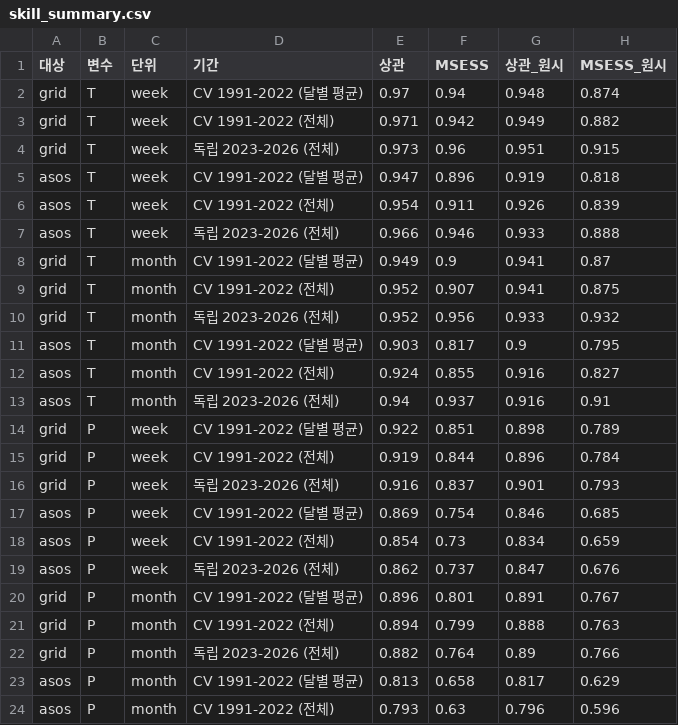
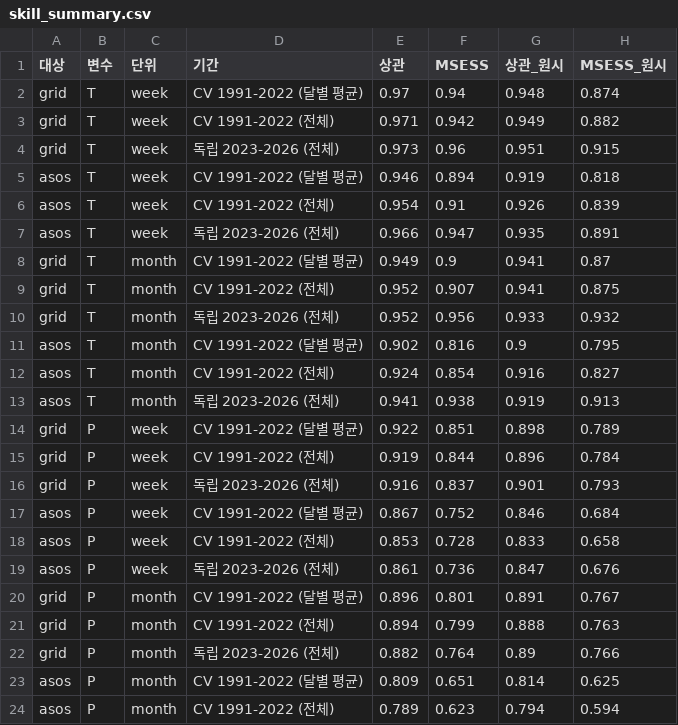
Before and after one commit to nalssi89/objective_climate_outlook, a CSV file: downscaling/docs/skill_summary.csv, drawn as a sheet; only a part is shown; the diff covers the shown part only.

```diff
--- a/downscaling/docs/skill_summary.csv
+++ b/downscaling/docs/skill_summary.csv
@@ -4,5 +4,5 @@ grid,T,week,CV 1991-2022 (전체),0.971,0.942,0.949,0.882
 grid,T,week,독립 2023-2026 (전체),0.973,0.96,0.951,0.915
-asos,T,week,CV 1991-2022 (달별 평균),0.947,0.896,0.919,0.818
-asos,T,week,CV 1991-2022 (전체),0.954,0.911,0.926,0.839
-asos,T,week,독립 2023-2026 (전체),0.966,0.946,0.933,0.888
+asos,T,week,CV 1991-2022 (달별 평균),0.946,0.894,0.919,0.818
+asos,T,week,CV 1991-2022 (전체),0.954,0.91,0.926,0.839
+asos,T,week,독립 2023-2026 (전체),0.966,0.947,0.935,0.891
 grid,T,month,CV 1991-2022 (달별 평균),0.949,0.9,0.941,0.87
@@ -10,5 +10,5 @@ grid,T,month,CV 1991-2022 (전체),0.952,0.907,0.941,0.875
 grid,T,month,독립 2023-2026 (전체),0.952,0.956,0.933,0.932
-asos,T,month,CV 1991-2022 (달별 평균),0.903,0.817,0.9,0.795
-asos,T,month,CV 1991-2022 (전체),0.924,0.855,0.916,0.827
-asos,T,month,독립 2023-2026 (전체),0.94,0.937,0.916,0.91
+asos,T,month,CV 1991-2022 (달별 평균),0.902,0.816,0.9,0.795
+asos,T,month,CV 1991-2022 (전체),0.924,0.854,0.916,0.827
+asos,T,month,독립 2023-2026 (전체),0.941,0.938,0.919,0.913
 grid,P,week,CV 1991-2022 (달별 평균),0.922,0.851,0.898,0.789
@@ -16,5 +16,5 @@ grid,P,week,CV 1991-2022 (전체),0.919,0.844,0.896,0.784
 grid,P,week,독립 2023-2026 (전체),0.916,0.837,0.901,0.793
-asos,P,week,CV 1991-2022 (달별 평균),0.869,0.754,0.846,0.685
-asos,P,week,CV 1991-2022 (전체),0.854,0.73,0.834,0.659
-asos,P,week,독립 2023-2026 (전체),0.862,0.737,0.847,0.676
+asos,P,week,CV 1991-2022 (달별 평균),0.867,0.752,0.846,0.684
+asos,P,week,CV 1991-2022 (전체),0.853,0.728,0.833,0.658
+asos,P,week,독립 2023-2026 (전체),0.861,0.736,0.847,0.676
 grid,P,month,CV 1991-2022 (달별 평균),0.896,0.801,0.891,0.767
@@ -22,3 +22,3 @@ grid,P,month,CV 1991-2022 (전체),0.894,0.799,0.888,0.763
 grid,P,month,독립 2023-2026 (전체),0.882,0.764,0.89,0.766
-asos,P,month,CV 1991-2022 (달별 평균),0.813,0.658,0.817,0.629
-asos,P,month,CV 1991-2022 (전체),0.793,0.63,0.796,0.596
+asos,P,month,CV 1991-2022 (달별 평균),0.809,0.651,0.814,0.625
+asos,P,month,CV 1991-2022 (전체),0.789,0.623,0.794,0.594
```
Also changed, not shown: 4 edited cells elsewhere in this file, 14 other files.
